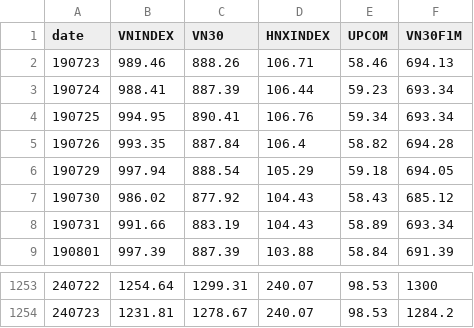
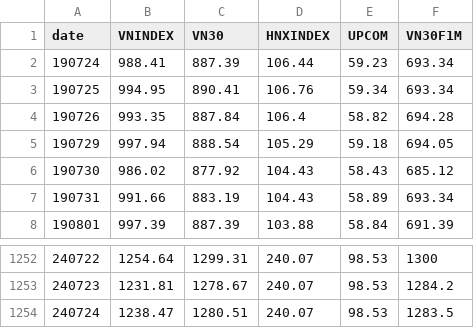
Before and after one commit to AICafe1/vnqa, a CSV file: docs/indices.csv, drawn as a sheet; only a part is shown, gaps mark what is left out; removed rows and columns are numbered as before the commit, all else as after; the diff names each change by its address in the sheet, - before the commit and + after, or states it on an @@ line.

```diff
--- a/docs/indices.csv
+++ b/docs/indices.csv
-row 2: 190723 | 989.46 | 888.26 | 106.71 | 58.46 | 694.13
+row 1254: 240724 | 1238.47 | 1280.51 | 240.07 | 98.53 | 1283.5
```
